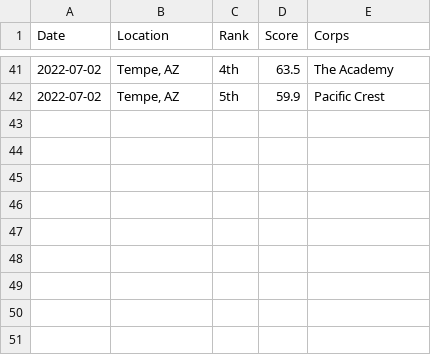
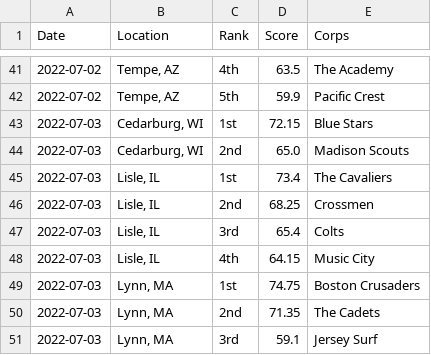
Before and after one commit to aggieed97/Drum-Corps-International, a CSV file: pages/2022-World-Class-DCI-scores.csv, drawn as a sheet; only a part is shown, gaps mark what is left out; the diff names each change by its address in the sheet, - before the commit and + after, or states it on an @@ line.

Commit message:
Update Scores

```diff
--- a/pages/2022-World-Class-DCI-scores.csv
+++ b/pages/2022-World-Class-DCI-scores.csv
+row 43: 2022-07-03 | Cedarburg, WI | 1st | 72.15 | Blue Stars
+row 44: 2022-07-03 | Cedarburg, WI | 2nd | 65.0 | Madison Scouts
+row 45: 2022-07-03 | Lisle, IL | 1st | 73.4 | The Cavaliers
+row 46: 2022-07-03 | Lisle, IL | 2nd | 68.25 | Crossmen
+row 47: 2022-07-03 | Lisle, IL | 3rd | 65.4 | Colts
+row 48: 2022-07-03 | Lisle, IL | 4th | 64.15 | Music City
+row 49: 2022-07-03 | Lynn, MA | 1st | 74.75 | Boston Crusaders
+row 50: 2022-07-03 | Lynn, MA | 2nd | 71.35 | The Cadets
+row 51: 2022-07-03 | Lynn, MA | 3rd | 59.1 | Jersey Surf
```
